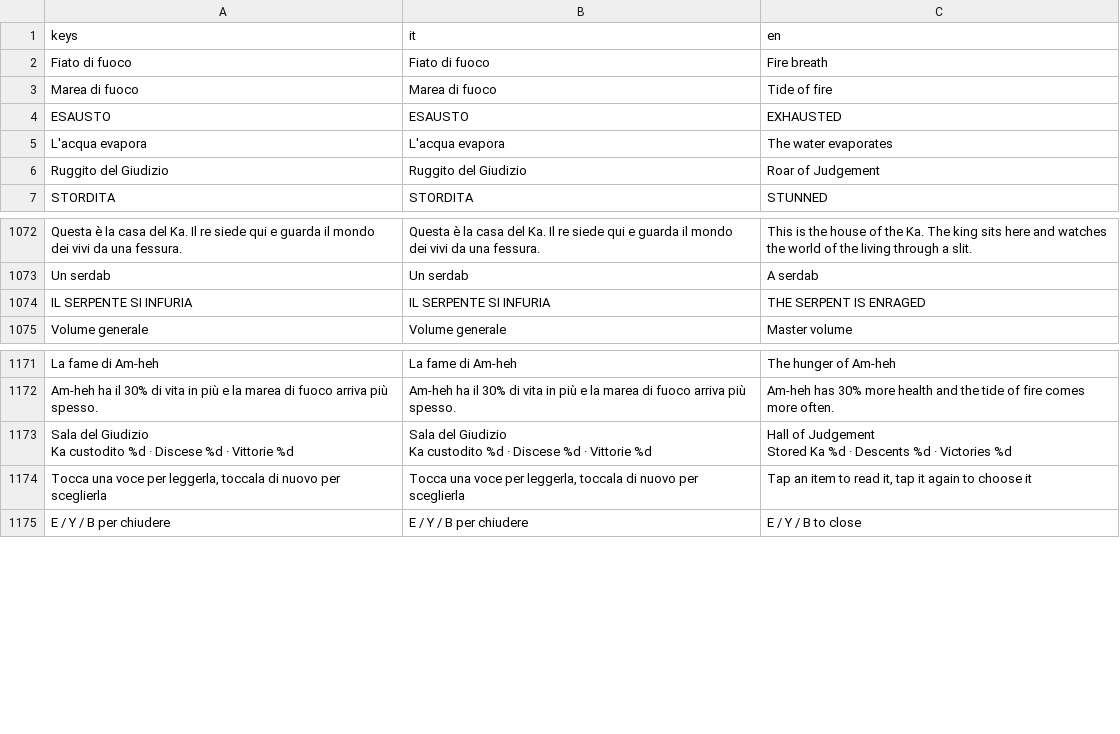
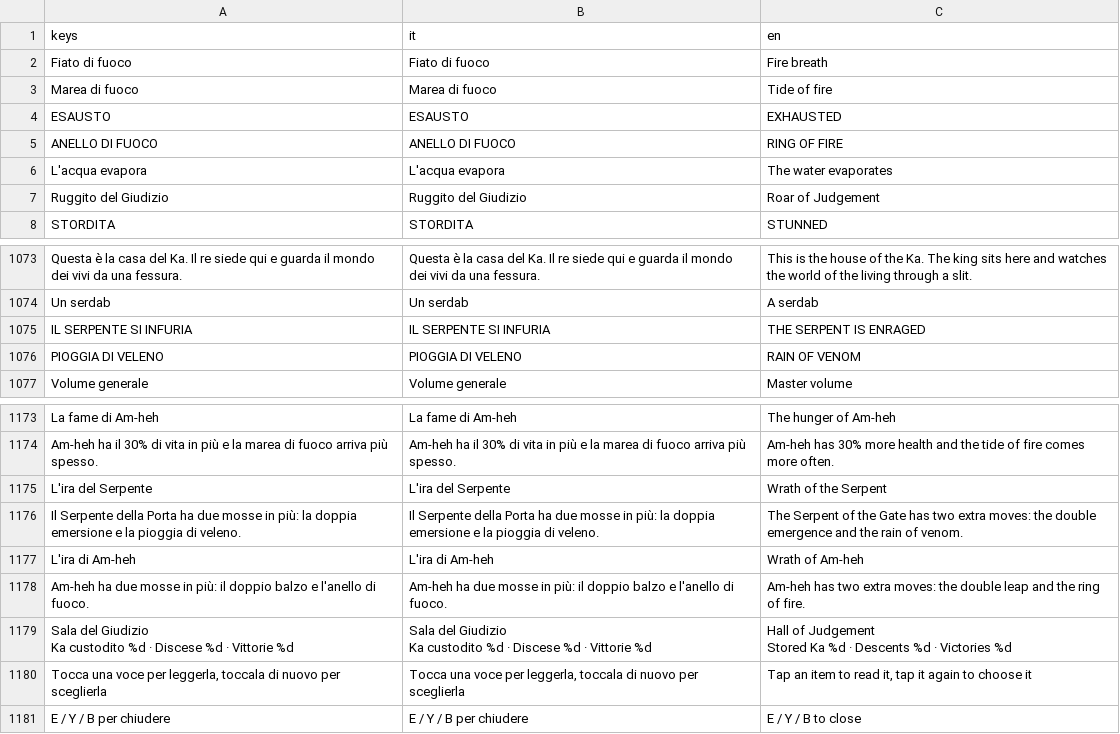
Before and after one commit to GiuseppeValguarnera/Duat, a CSV file: i18n/duat_translations.csv, drawn as a sheet; only a part is shown, gaps mark what is left out.

```diff
--- a/i18n/duat_translations.csv
+++ b/i18n/duat_translations.csv
@@ -4,2 +4,3 @@ Marea di fuoco,Marea di fuoco,Tide of fire
 ESAUSTO,ESAUSTO,EXHAUSTED
+ANELLO DI FUOCO,ANELLO DI FUOCO,RING OF FIRE
 L'acqua evapora,L'acqua evapora,The water evaporates
@@ -1191,2 +1192,3 @@ Un serdab,Un serdab,A serdab
 IL SERPENTE SI INFURIA,IL SERPENTE SI INFURIA,THE SERPENT IS ENRAGED
+PIOGGIA DI VELENO,PIOGGIA DI VELENO,RAIN OF VENOM
 Volume generale,Volume generale,Master volume
@@ -1292,2 +1294,6 @@ La fame di Am-heh,La fame di Am-heh,The hunger of Am-heh
 Am-heh ha il 30% di vita in più e la marea di fuoco arriva più spesso.,Am-heh ha il 30% di vita in più e la marea di fuoco arriva più spesso.,Am-heh has 30% more health and the tide of fire comes more often.
+L'ira del Serpente,L'ira del Serpente,Wrath of the Serpent
+Il Serpente della Porta ha due mosse in più: la doppia emersione e la pioggia di veleno.,Il Serpente della Porta ha due mosse in più: la doppia emersione e la pioggia di veleno.,The Serpent of the Gate has two extra moves: the double emergence and the rain of venom.
+L'ira di Am-heh,L'ira di Am-heh,Wrath of Am-heh
+Am-heh ha due mosse in più: il doppio balzo e l'anello di fuoco.,Am-heh ha due mosse in più: il doppio balzo e l'anello di fuoco.,Am-heh has two extra moves: the double leap and the ring of fire.
 "Sala del Giudizio
```
Also changed, not shown: 8 other files.
